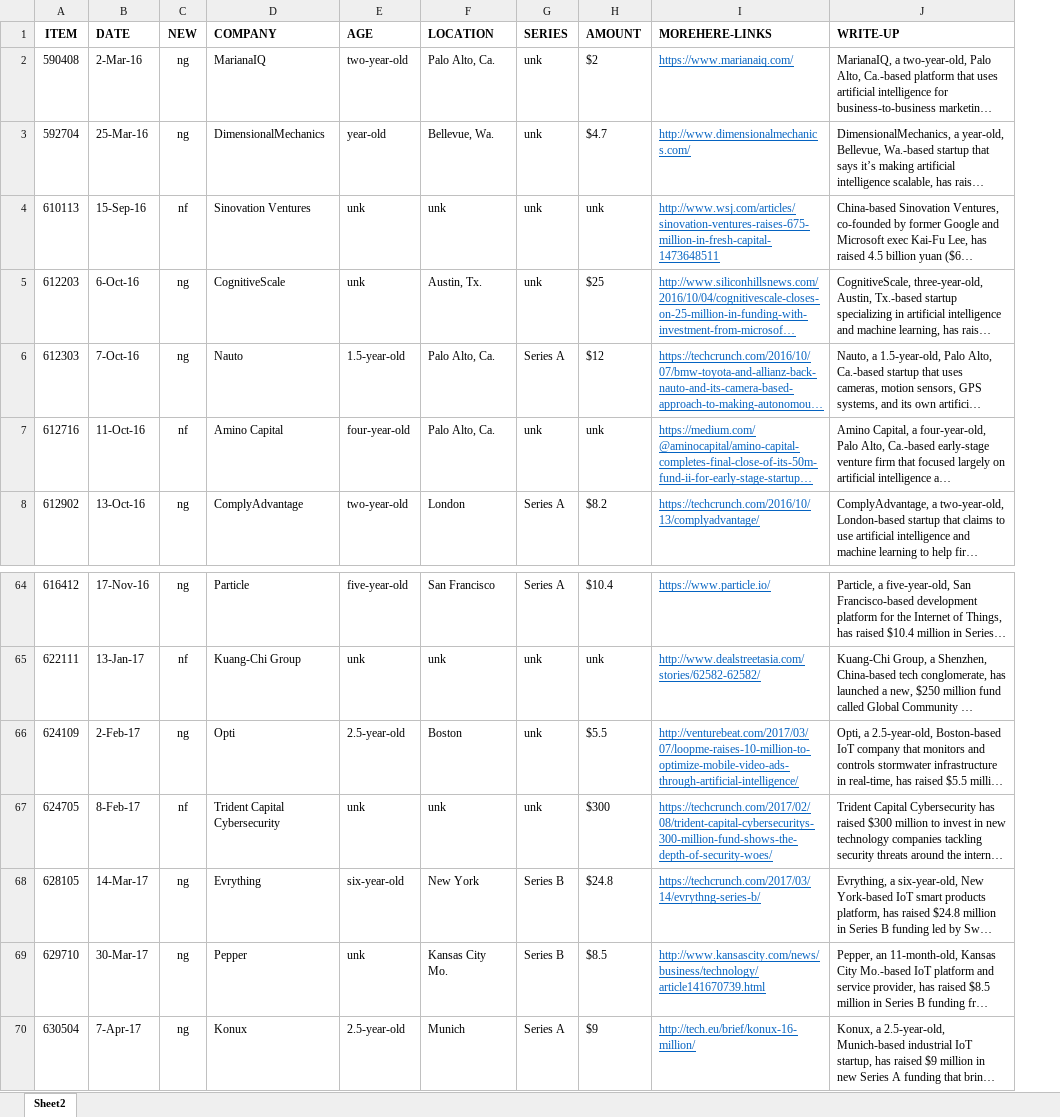
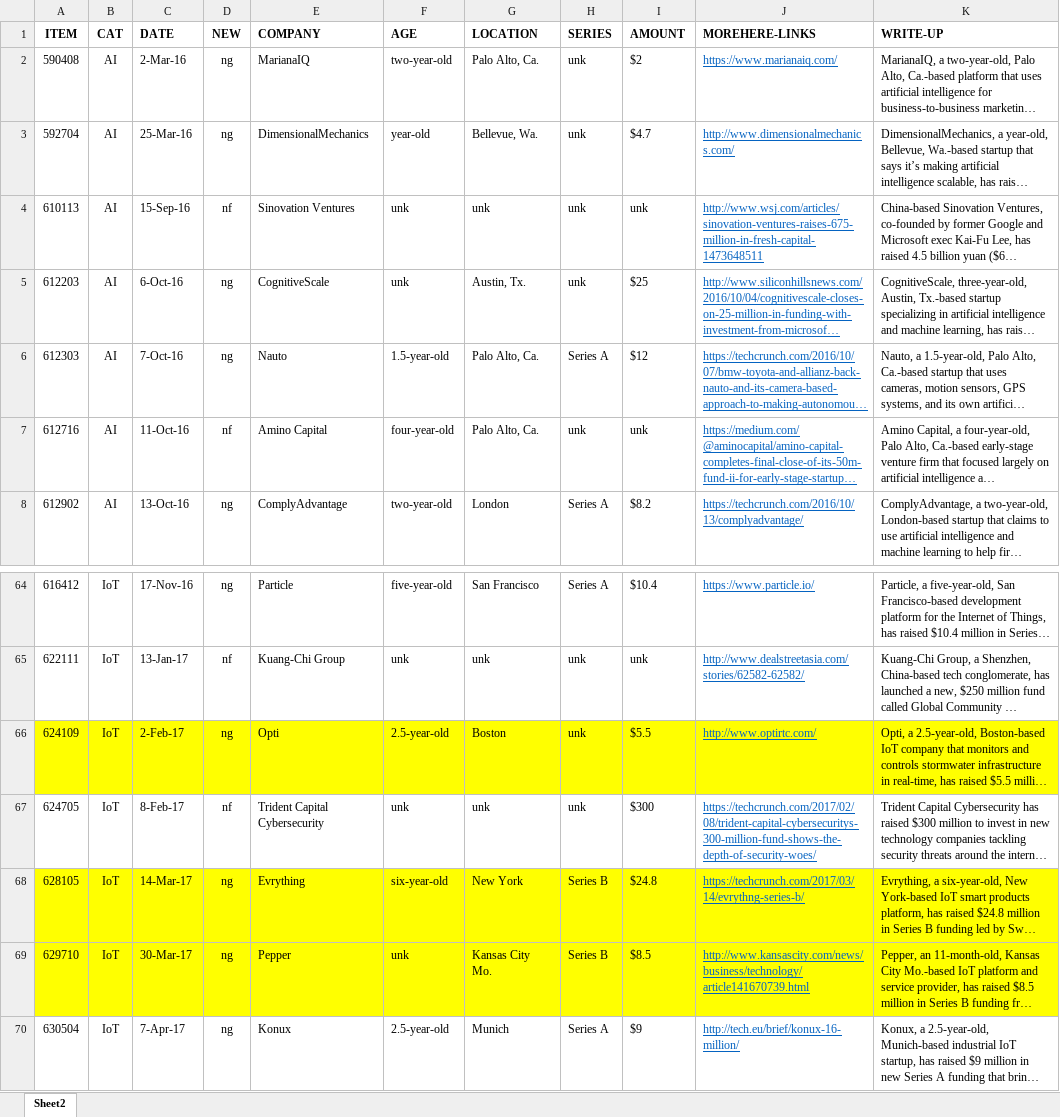
Before and after one commit to thestumbler/vc-scraper, an Excel workbook: companies/companies.xlsx, sheet Sheet2, drawn as a sheet; only a part is shown, gaps mark what is left out; long unchanged cells end in …; values as stored, in another font and other column widths than the file's, no borders; addresses are those after the commit; the diff names each change by its address in the sheet, - before the commit and + after, or states it on an @@ line.

```diff
--- a/companies/companies.xlsx (sheet Sheet2)
+++ b/companies/companies.xlsx (sheet Sheet2)
+column B (CAT), rows 2-8: all AI; rows 64-70: all IoT
-A66 fill: none
+A66 fill: #FFFF00
-C66:K66 fill: none
+C66:K66 fill: #FFFF00
-J66 (MOREHERE-LINKS): http://venturebeat.com/2017/03/07/loopme-raises-10-million-to-optimize-mobile-video-ads-through-artificial-intelligence/
+J66 (MOREHERE-LINKS): http://www.optirtc.com/
-A68:A69 fill: none
+A68:A69 fill: #FFFF00
-C68:K69 fill: none
+C68:K69 fill: #FFFF00
```
Also changed, not shown: 9 other files.
